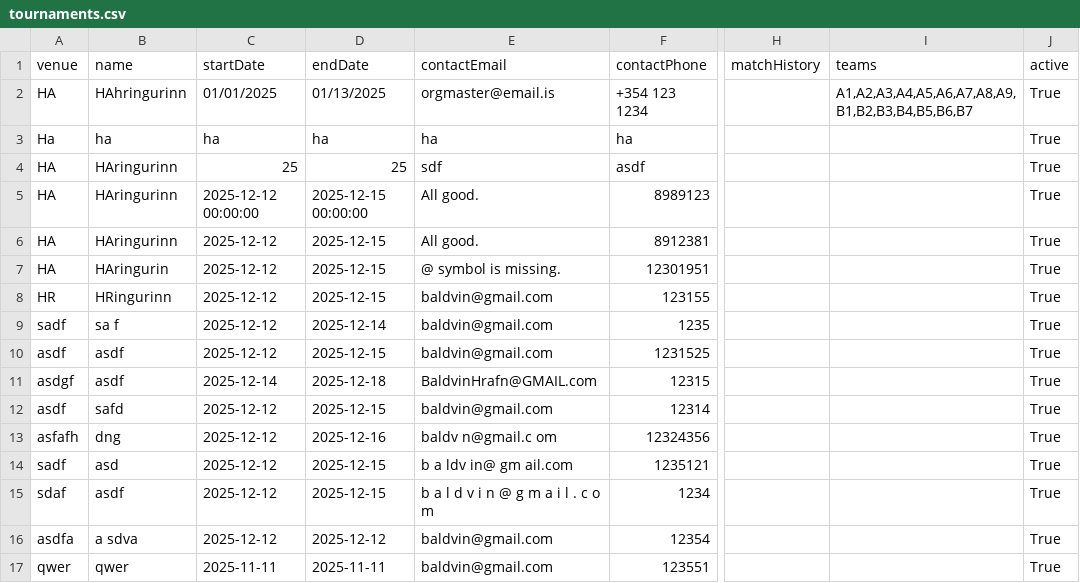
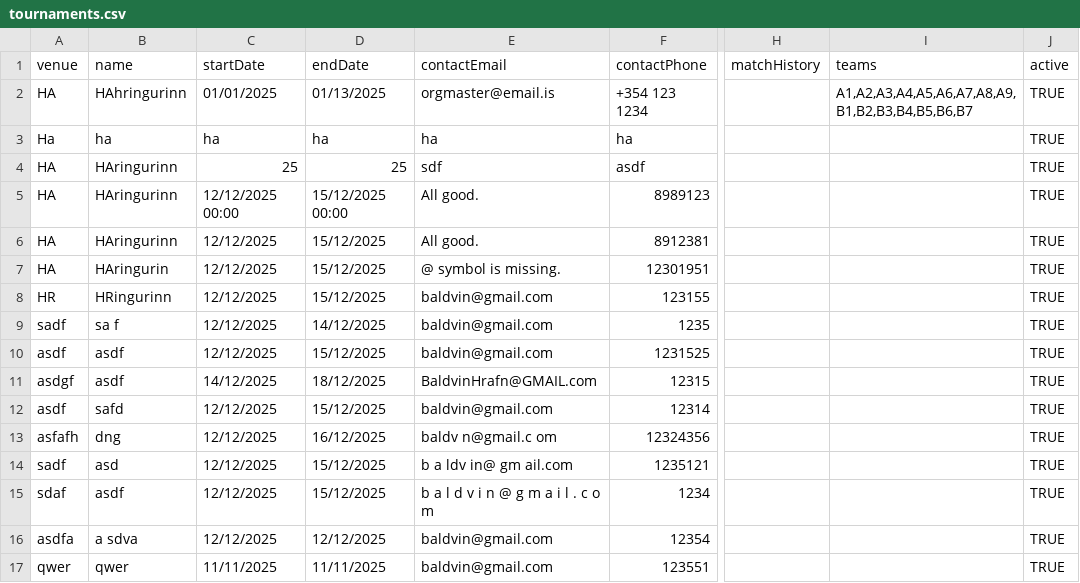
Before and after one commit to DavidAzathoth/verklegt1_2025_h-pur27, a CSV file: StorageLayer/Data/tournaments.csv, drawn as a sheet; only a part is shown, gaps mark what is left out; the diff names each change by its address in the sheet, - before the commit and + after, or states it on an @@ line.

```diff
--- a/StorageLayer/Data/tournaments.csv
+++ b/StorageLayer/Data/tournaments.csv
-J2:J17 (active): True
+J2:J17 (active): TRUE
-C5 (startDate): 2025-12-12 00:00:00
+C5 (startDate): 12/12/2025 00:00
-D5 (endDate): 2025-12-15 00:00:00
+D5 (endDate): 15/12/2025 00:00
-C6:C10 (startDate): 2025-12-12
+C6:C10 (startDate): 12/12/2025
-D6:D8 (endDate): 2025-12-15
+D6:D8 (endDate): 15/12/2025
-D9 (endDate): 2025-12-14
+D9 (endDate): 14/12/2025
-D10 (endDate): 2025-12-15
+D10 (endDate): 15/12/2025
-C11 (startDate): 2025-12-14
+C11 (startDate): 14/12/2025
-D11 (endDate): 2025-12-18
+D11 (endDate): 18/12/2025
-C12:C16 (startDate): 2025-12-12
+C12:C16 (startDate): 12/12/2025
-D12 (endDate): 2025-12-15
+D12 (endDate): 15/12/2025
-D13 (endDate): 2025-12-16
+D13 (endDate): 16/12/2025
-D14:D15 (endDate): 2025-12-15
+D14:D15 (endDate): 15/12/2025
-D16 (endDate): 2025-12-12
+D16 (endDate): 12/12/2025
-C17 (startDate): 2025-11-11
+C17 (startDate): 11/11/2025
-D17 (endDate): 2025-11-11
+D17 (endDate): 11/11/2025
```
Also changed, not shown: StorageLayer/Data/players.csv, 4 other files.
